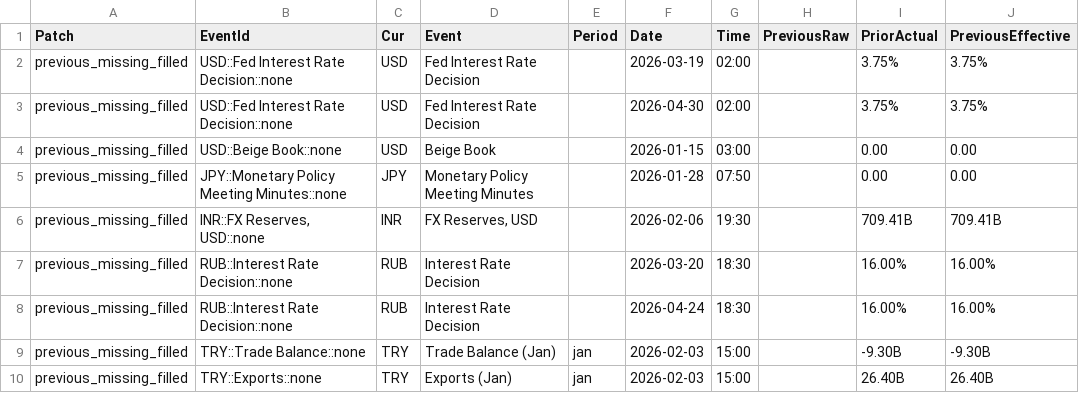
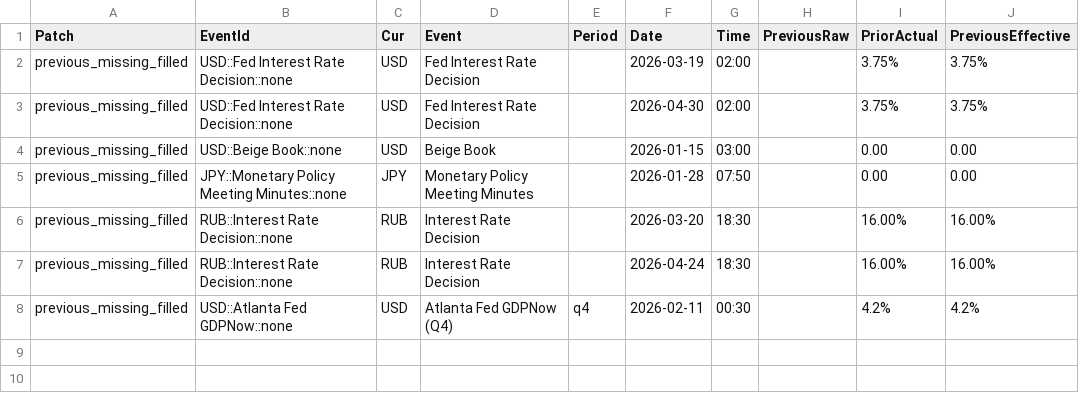
Before and after one commit to yiyousiow000814/XAUUSD-Calendar-Agent, a CSV file: data/event_history_index/2026_event_history_previous_patch.csv, drawn as a sheet.

```diff
--- a/data/event_history_index/2026_event_history_previous_patch.csv
+++ b/data/event_history_index/2026_event_history_previous_patch.csv
@@ -5,6 +5,4 @@ previous_missing_filled,USD::Beige Book::none,USD,Beige Book,,2026-01-15,03:00,,
 previous_missing_filled,JPY::Monetary Policy Meeting Minutes::none,JPY,Monetary Policy Meeting Minutes,,2026-01-28,07:50,,0.00,0.00
-previous_missing_filled,"INR::FX Reserves, USD::none",INR,"FX Reserves, USD",,2026-02-06,19:30,,709.41B,709.41B
 previous_missing_filled,RUB::Interest Rate Decision::none,RUB,Interest Rate Decision,,2026-03-20,18:30,,16.00%,16.00%
 previous_missing_filled,RUB::Interest Rate Decision::none,RUB,Interest Rate Decision,,2026-04-24,18:30,,16.00%,16.00%
-previous_missing_filled,TRY::Trade Balance::none,TRY,Trade Balance  (Jan),jan,2026-02-03,15:00,,-9.30B,-9.30B
-previous_missing_filled,TRY::Exports::none,TRY,Exports  (Jan),jan,2026-02-03,15:00,,26.40B,26.40B
+previous_missing_filled,USD::Atlanta Fed GDPNow::none,USD,Atlanta Fed GDPNow  (Q4),q4,2026-02-11,00:30,,4.2%,4.2%
```
Also changed, not shown: data/event_history_index/2026_event_history_clean.csv, data/event_history_index/2026_event_history_index.csv, 7 other files.
